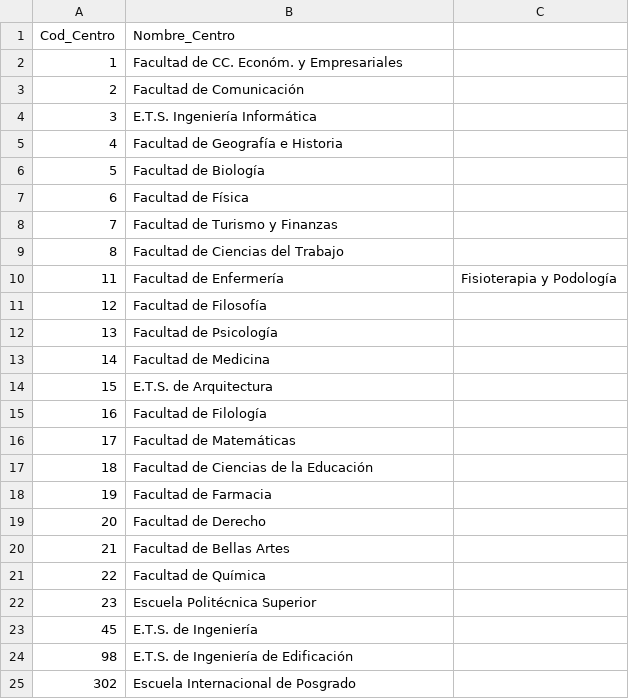
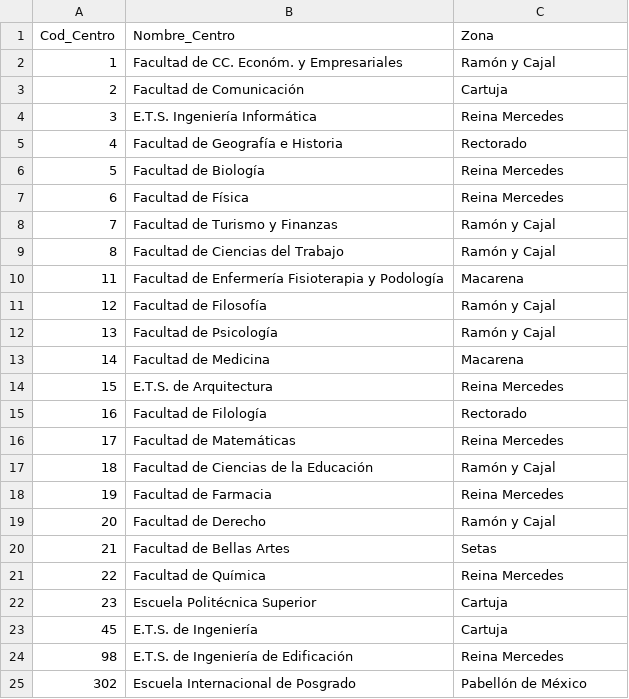
Before and after one commit to alvvigsuaUS/Trabajo-DS, a CSV file: data/dataset_codigo_centro.csv, drawn as a sheet.

```diff
--- a/data/dataset_codigo_centro.csv
+++ b/data/dataset_codigo_centro.csv
@@ -1,25 +1,25 @@
-Cod_Centro, Nombre_Centro
-1,Facultad de CC. Económ. y Empresariales
-2,Facultad de Comunicación
-3,E.T.S. Ingeniería Informática
-4,Facultad de Geografía e Historia
-5,Facultad de Biología
-6,Facultad de Física
-7,Facultad de Turismo y Finanzas
-8,Facultad de Ciencias del Trabajo
-11,Facultad de Enfermería, Fisioterapia y Podología
-12,Facultad de Filosofía
-13,Facultad de Psicología
-14,Facultad de Medicina
-15,E.T.S. de Arquitectura
-16,Facultad de Filología
-17,Facultad de Matemáticas
-18,Facultad de Ciencias de la Educación
-19,Facultad de Farmacia
-20,Facultad de Derecho
-21,Facultad de Bellas Artes
-22,Facultad de Química
-23,Escuela Politécnica Superior
-45,E.T.S. de Ingeniería
-98,E.T.S. de Ingeniería de Edificación
-302,Escuela Internacional de Posgrado
+Cod_Centro, Nombre_Centro, Zona
+1,Facultad de CC. Económ. y Empresariales, Ramón y Cajal
+2,Facultad de Comunicación, Cartuja
+3,E.T.S. Ingeniería Informática, Reina Mercedes
+4,Facultad de Geografía e Historia, Rectorado
+5,Facultad de Biología, Reina Mercedes
+6,Facultad de Física, Reina Mercedes
+7,Facultad de Turismo y Finanzas, Ramón y Cajal
+8,Facultad de Ciencias del Trabajo, Ramón y Cajal
+11,Facultad de Enfermería Fisioterapia y Podología, Macarena
+12,Facultad de Filosofía, Ramón y Cajal
+13,Facultad de Psicología, Ramón y Cajal
+14,Facultad de Medicina, Macarena
+15,E.T.S. de Arquitectura, Reina Mercedes
+16,Facultad de Filología, Rectorado
+17,Facultad de Matemáticas, Reina Mercedes
+18,Facultad de Ciencias de la Educación, Ramón y Cajal
+19,Facultad de Farmacia, Reina Mercedes
+20,Facultad de Derecho, Ramón y Cajal
+21,Facultad de Bellas Artes, Setas
+22,Facultad de Química, Reina Mercedes
+23,Escuela Politécnica Superior, Cartuja
+45,E.T.S. de Ingeniería, Cartuja
+98,E.T.S. de Ingeniería de Edificación, Reina Mercedes
+302,Escuela Internacional de Posgrado, Pabellón de México
```
Also changed, not shown: data/dataset_codigo_titulaciones.csv, 16 other files.
